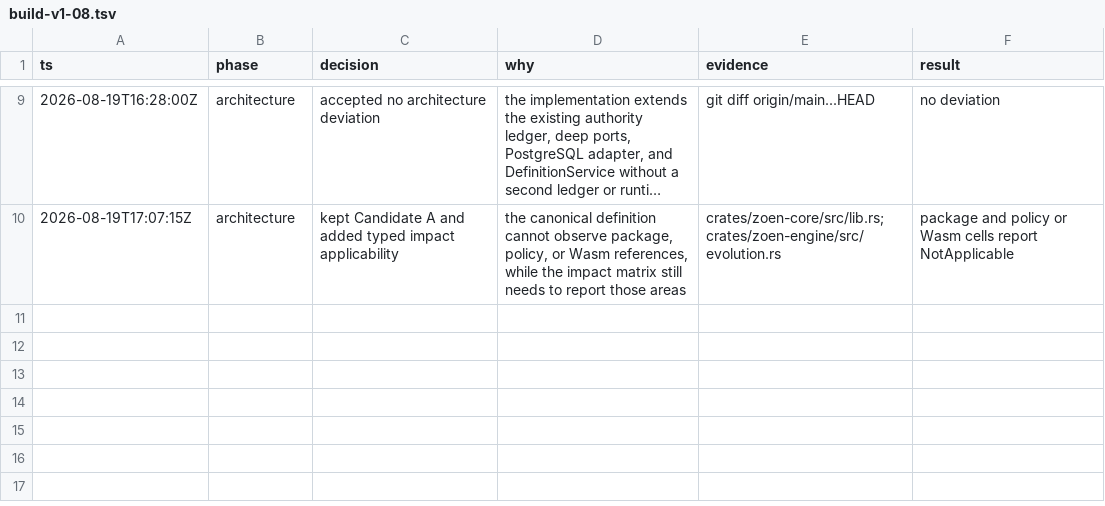
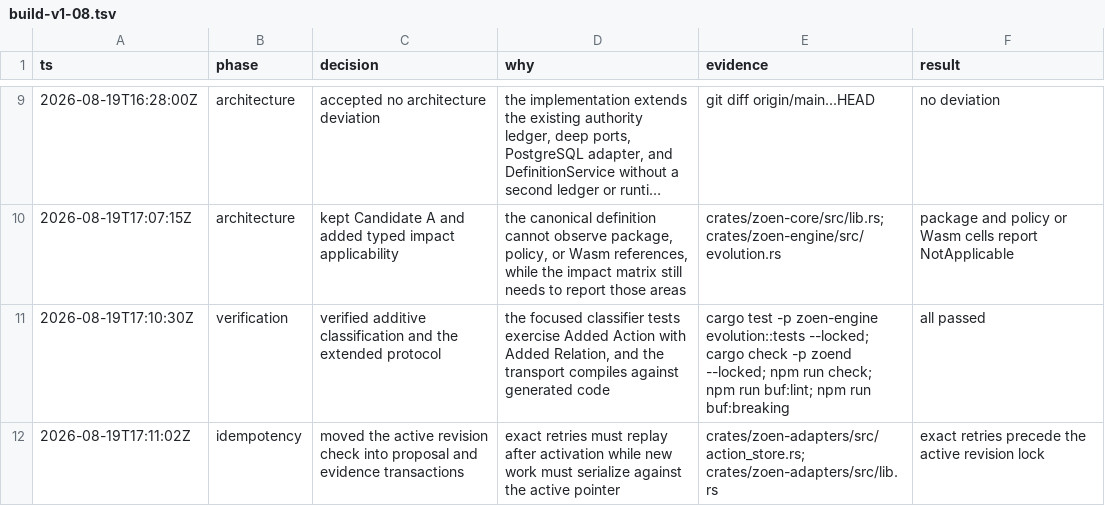
Before and after one commit to EnzoTironi/OS, a TSV file: .audit/build-v1-08.tsv, drawn as a sheet; only a part is shown, gaps mark what is left out; long unchanged cells end in …; the diff names each change by its address in the sheet, - before the commit and + after, or states it on an @@ line.

```diff
--- a/.audit/build-v1-08.tsv
+++ b/.audit/build-v1-08.tsv
+row 11: 2026-08-19T17:10:30Z | verification | verified additive classification and the extended protocol | the focused classifier tests exercise Added Action with Added Relation, and the transport compiles against generated code | cargo test -p zoen-engine evolution::tests --locked; cargo check -p zoend --locked; npm run check; npm run buf:lint; npm run buf:breaking | all passed
+row 12: 2026-08-19T17:11:02Z | idempotency | moved the active revision check into proposal and evidence transactions | exact retries must replay after activation while new work must serialize against the active pointer | crates/zoen-adapters/src/action_store.rs; crates/zoen-adapters/src/lib.rs | exact retries precede the active revision lock
```
Also changed, not shown: 5 other files.
